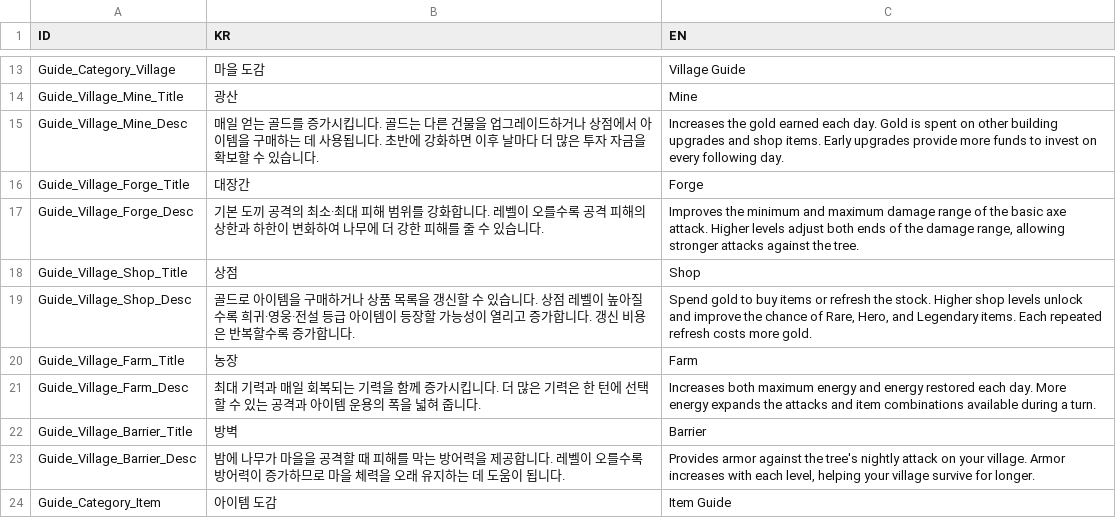
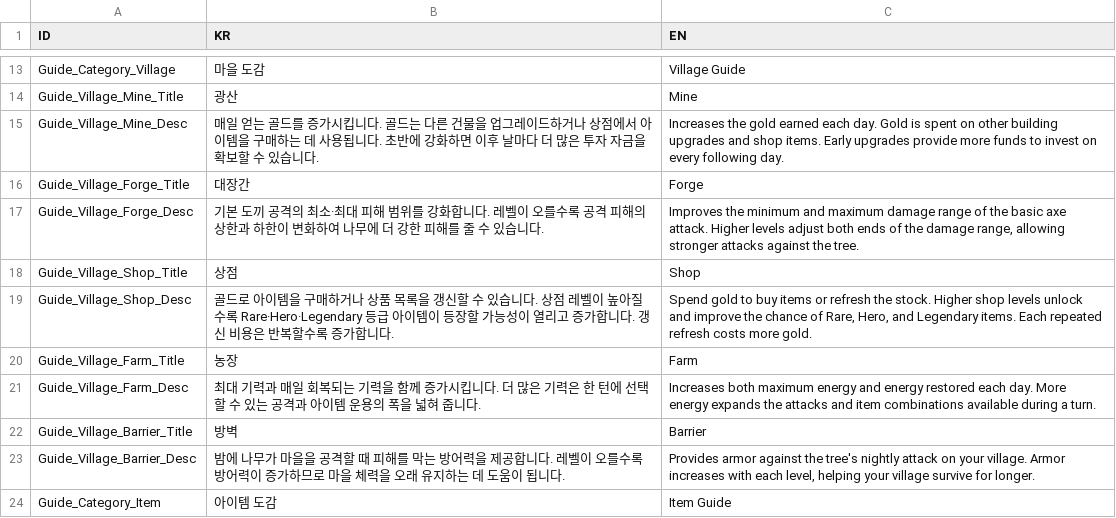
Before and after one commit to BJY029/CleavingDestiny3D, a CSV file: Assets/Localization/GuideBook_CSV.csv, drawn as a sheet; only a part is shown, gaps mark what is left out.

Commit message:
Unify item rarity labels to English and update localization CSVs
- 아이템 툴팁 등급(UI_CSV) 및 상점 도감 설명(GuideBook_CSV)의 등급 표기를 영문(Common/Hero/Rare/Legendary)으로 통일

- 수정된 현지화 CSV(Item_CSV, Play_CSV, UI_CSV, GuideBook_CSV) 일괄 반영

```diff
--- a/Assets/Localization/GuideBook_CSV.csv
+++ b/Assets/Localization/GuideBook_CSV.csv
@@ -18,3 +18,3 @@ Guide_Village_Forge_Desc,"기본 도끼 공격의 최소·최대 피해 범위
 Guide_Village_Shop_Title,상점,Shop
-Guide_Village_Shop_Desc,"골드로 아이템을 구매하거나 상품 목록을 갱신할 수 있습니다. 상점 레벨이 높아질수록 희귀·영웅·전설 등급 아이템이 등장할 가능성이 열리고 증가합니다. 갱신 비용은 반복할수록 증가합니다.","Spend gold to buy items or refresh the stock. Higher shop levels unlock and improve the chance of Rare, Hero, and Legendary items. Each repeated refresh costs more gold."
+Guide_Village_Shop_Desc,"골드로 아이템을 구매하거나 상품 목록을 갱신할 수 있습니다. 상점 레벨이 높아질수록 Rare·Hero·Legendary 등급 아이템이 등장할 가능성이 열리고 증가합니다. 갱신 비용은 반복할수록 증가합니다.","Spend gold to buy items or refresh the stock. Higher shop levels unlock and improve the chance of Rare, Hero, and Legendary items. Each repeated refresh costs more gold."
 Guide_Village_Farm_Title,농장,Farm
```
Also changed, not shown: Assets/Localization/Item_CSV.csv, Assets/Localization/Play_CSV.csv, 1 other file.
